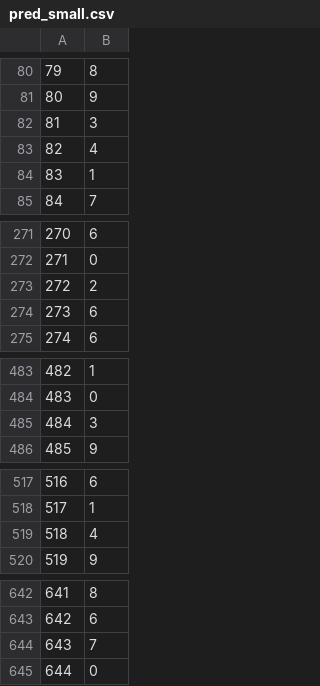
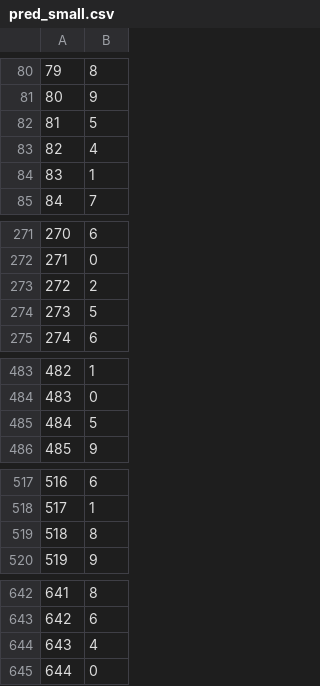
Before and after one commit to poltimmer/MNIST-KNN, a CSV file: output/pred_small.csv, drawn as a sheet; only a part is shown, gaps mark what is left out; the diff covers the shown part only.

```diff
--- a/output/pred_small.csv
+++ b/output/pred_small.csv
@@ -81,3 +81,3 @@
 80,9
-81,3
+81,5
 82,4
@@ -273,3 +273,3 @@
 272,2
-273,6
+273,5
 274,6
@@ -484,3 +484,3 @@
 483,0
-484,3
+484,5
 485,9
@@ -518,3 +518,3 @@
 517,1
-518,4
+518,8
 519,9
@@ -643,3 +643,3 @@
 642,6
-643,7
+643,4
 644,0
```
Also changed, not shown: 13 edited cells elsewhere in this file, 1 other file.
